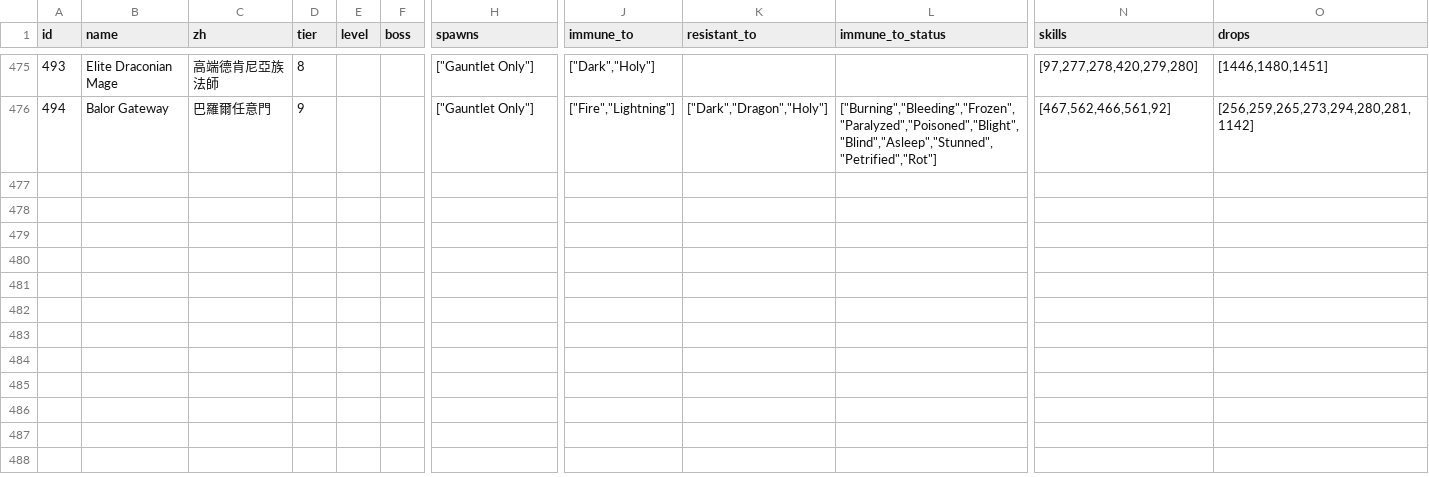
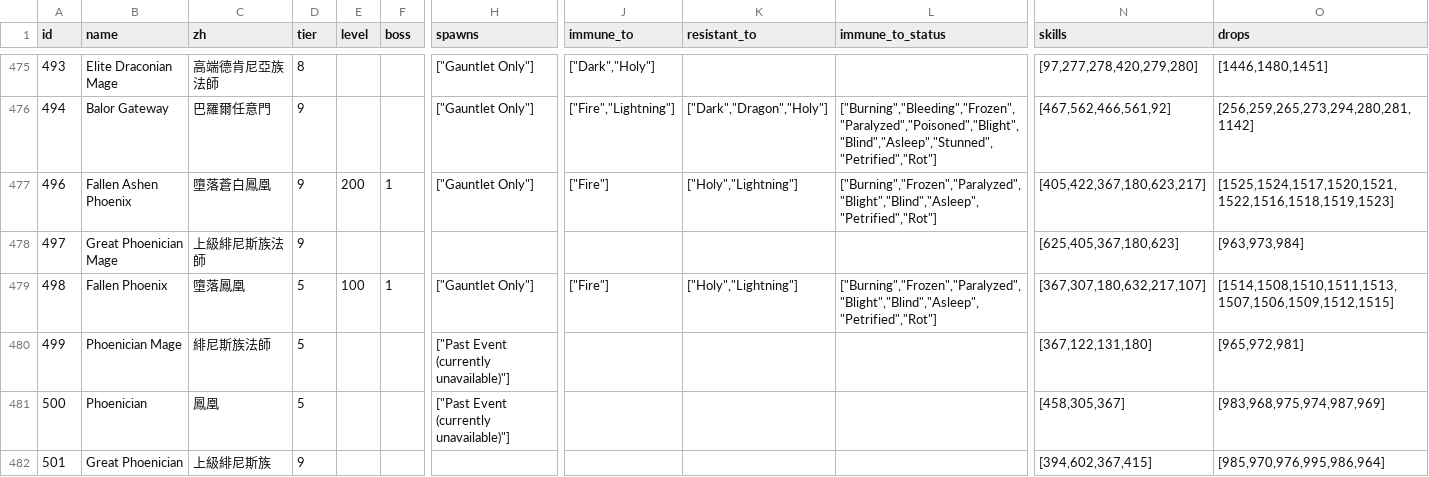
Before and after one commit to Rplus/orna-lookup, a CSV file: public/raw-data/monster.json.csv, drawn as a sheet; only a part is shown, gaps mark what is left out; rows hold the shown columns only; the diff names each change by its address in the sheet, - before the commit and + after, or states it on an @@ line.

Commit message:
update monster data

```diff
--- a/public/raw-data/monster.json.csv
+++ b/public/raw-data/monster.json.csv
+row 477: 496 | Fallen Ashen Phoenix | 墮落蒼白鳳凰 | 9 | 200 | 1 | ["Gauntlet Only"] | ["Fire"] | ["Holy","Lightning"] | ["Burning","Frozen","Paralyzed","Blight","Blind","Asleep","Petrified","Rot"] | [405,422,367,180,623,217] | [1525,1524,1517,1520,1521,1522,1516,1518,1519,1523]
+row 478: 497 | Great Phoenician Mage | 上級緋尼斯族法師 | 9 |  |  |  |  |  |  | [625,405,367,180,623] | [963,973,984]
+row 479: 498 | Fallen Phoenix | 墮落鳳凰 | 5 | 100 | 1 | ["Gauntlet Only"] | ["Fire"] | ["Holy","Lightning"] | ["Burning","Frozen","Paralyzed","Blight","Blind","Asleep","Petrified","Rot"] | [367,307,180,632,217,107] | [1514,1508,1510,1511,1513,1507,1506,1509,1512,1515]
+row 480: 499 | Phoenician Mage | 緋尼斯族法師 | 5 |  |  | ["Past Event (currently unavailable)"] |  |  |  | [367,122,131,180] | [965,972,981]
+row 481: 500 | Phoenician | 鳳凰 | 5 |  |  | ["Past Event (currently unavailable)"] |  |  |  | [458,305,367] | [983,968,975,974,987,969]
+row 482: 501 | Great Phoenician | 上級緋尼斯族 | 9 |  |  |  |  |  |  | [394,602,367,415] | [985,970,976,995,986,964]
```
Also changed, not shown: public/raw-data/monster.lang.csv, 5 other files.
